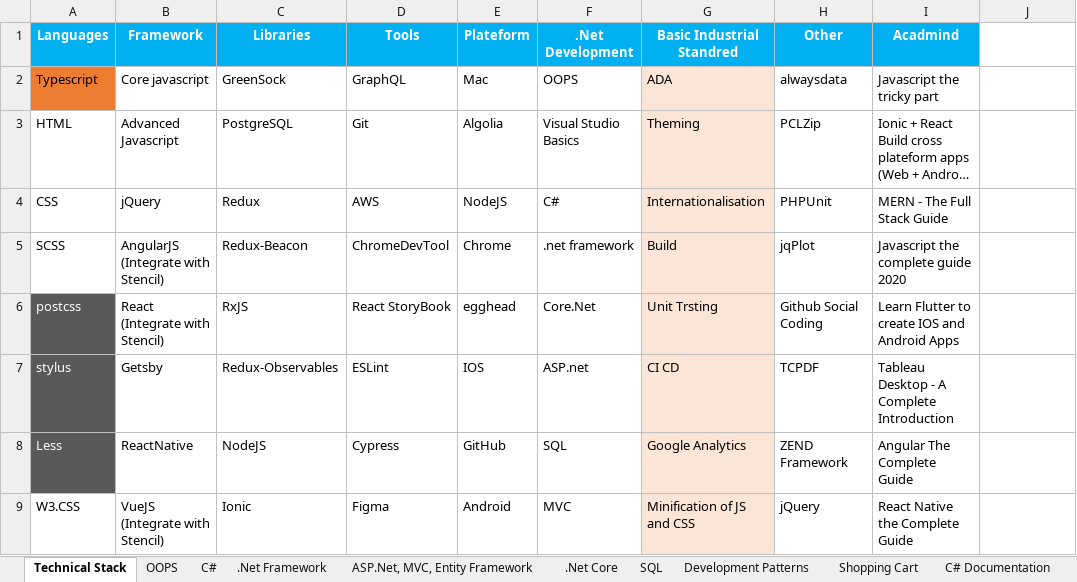
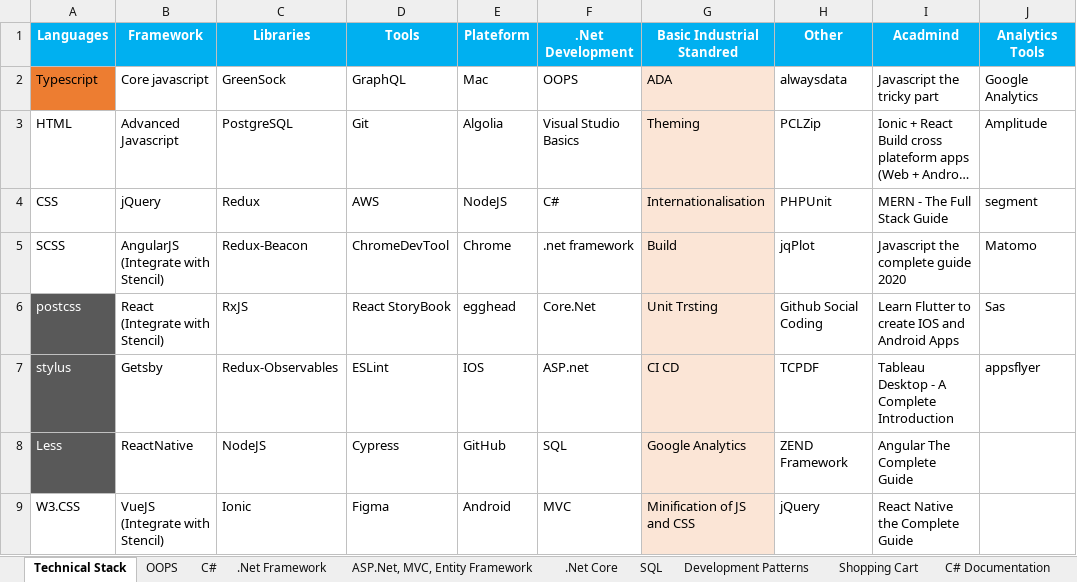
Before and after one commit to prateek3189/KAIZEN, an Excel workbook: Index.xlsx, sheet Technical Stack, drawn as a sheet; only a part is shown; long unchanged cells end in …; values as stored, in another font and other column widths than the file's, no borders; the diff names each change by its address in the sheet, - before the commit and + after, or states it on an @@ line.

```diff
--- a/Index.xlsx (sheet Technical Stack)
+++ b/Index.xlsx (sheet Technical Stack)
-J1: (empty)
+J1: Analytics Tools
-J1 fill: none
+J1 fill: #00B0F0
-J2 (Analytics Tools): (empty)
+J2 (Analytics Tools): Google Analytics
-J3 (Analytics Tools): (empty)
+J3 (Analytics Tools): Amplitude
-J4 (Analytics Tools): (empty)
+J4 (Analytics Tools): segment
-J5 (Analytics Tools): (empty)
+J5 (Analytics Tools): Matomo
-J6 (Analytics Tools): (empty)
+J6 (Analytics Tools): Sas
-J7 (Analytics Tools): (empty)
+J7 (Analytics Tools): appsflyer
```
Also changed, not shown: Typescript/Typescript.xlsx, 6 other files.
